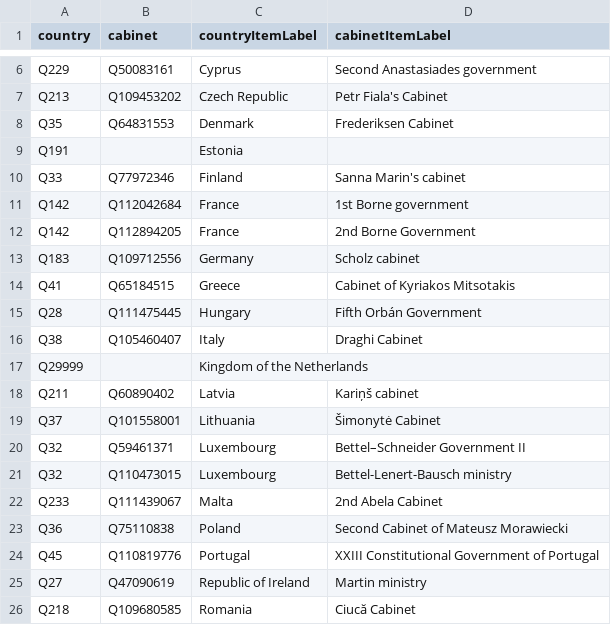
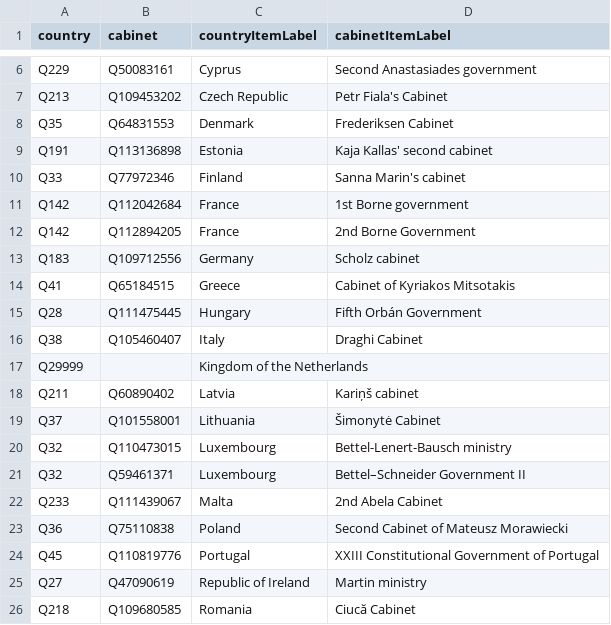
Before and after one commit to every-politician-scrapers/eu-cabinets, a CSV file: data/wikidata.csv, drawn as a sheet; only a part is shown, gaps mark what is left out.

```diff
--- a/data/wikidata.csv
+++ b/data/wikidata.csv
@@ -8,3 +8,3 @@ Q213,Q109453202,Czech Republic,Petr Fiala's Cabinet
 Q35,Q64831553,Denmark,Frederiksen Cabinet
-Q191,,Estonia,
+Q191,Q113136898,Estonia,Kaja Kallas' second cabinet
 Q33,Q77972346,Finland,Sanna Marin's cabinet
@@ -19,4 +19,4 @@ Q211,Q60890402,Latvia,Kariņš cabinet
 Q37,Q101558001,Lithuania,Šimonytė Cabinet
+Q32,Q110473015,Luxembourg,Bettel-Lenert-Bausch ministry
 Q32,Q59461371,Luxembourg,Bettel–Schneider Government II
-Q32,Q110473015,Luxembourg,Bettel-Lenert-Bausch ministry
 Q233,Q111439067,Malta,2nd Abela Cabinet
```
Also changed, not shown: 1 other file.
